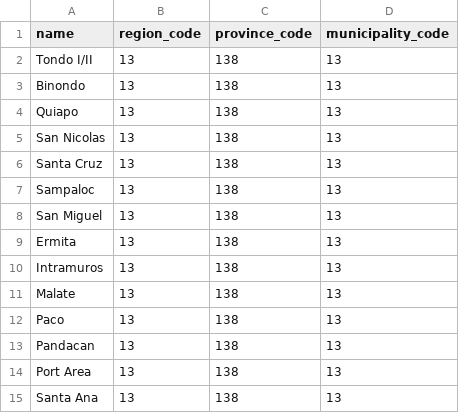
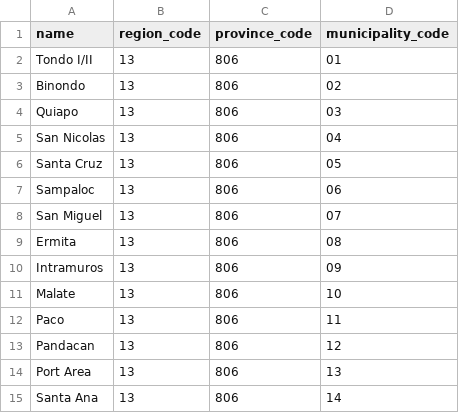
Before and after one commit to Eerkz/PSGC-scraper, a CSV file: psgc_csv/submunicipalities_2023-07-17.csv, drawn as a sheet.

```diff
--- a/psgc_csv/submunicipalities_2023-07-17.csv
+++ b/psgc_csv/submunicipalities_2023-07-17.csv
@@ -1,15 +1,15 @@
 name,region_code,province_code,municipality_code
-Tondo I/II,13,138,13
-Binondo,13,138,13
-Quiapo,13,138,13
-San Nicolas,13,138,13
-Santa Cruz,13,138,13
-Sampaloc,13,138,13
-San Miguel,13,138,13
-Ermita,13,138,13
-Intramuros,13,138,13
-Malate,13,138,13
-Paco,13,138,13
-Pandacan,13,138,13
-Port Area,13,138,13
-Santa Ana,13,138,13
+Tondo I/II,13,806,01
+Binondo,13,806,02
+Quiapo,13,806,03
+San Nicolas,13,806,04
+Santa Cruz,13,806,05
+Sampaloc,13,806,06
+San Miguel,13,806,07
+Ermita,13,806,08
+Intramuros,13,806,09
+Malate,13,806,10
+Paco,13,806,11
+Pandacan,13,806,12
+Port Area,13,806,13
+Santa Ana,13,806,14
```
Also changed, not shown: psgc_csv/cities_2023-07-17.csv, psgc_csv/municipalities_2023-07-17.csv, 10 other files.
